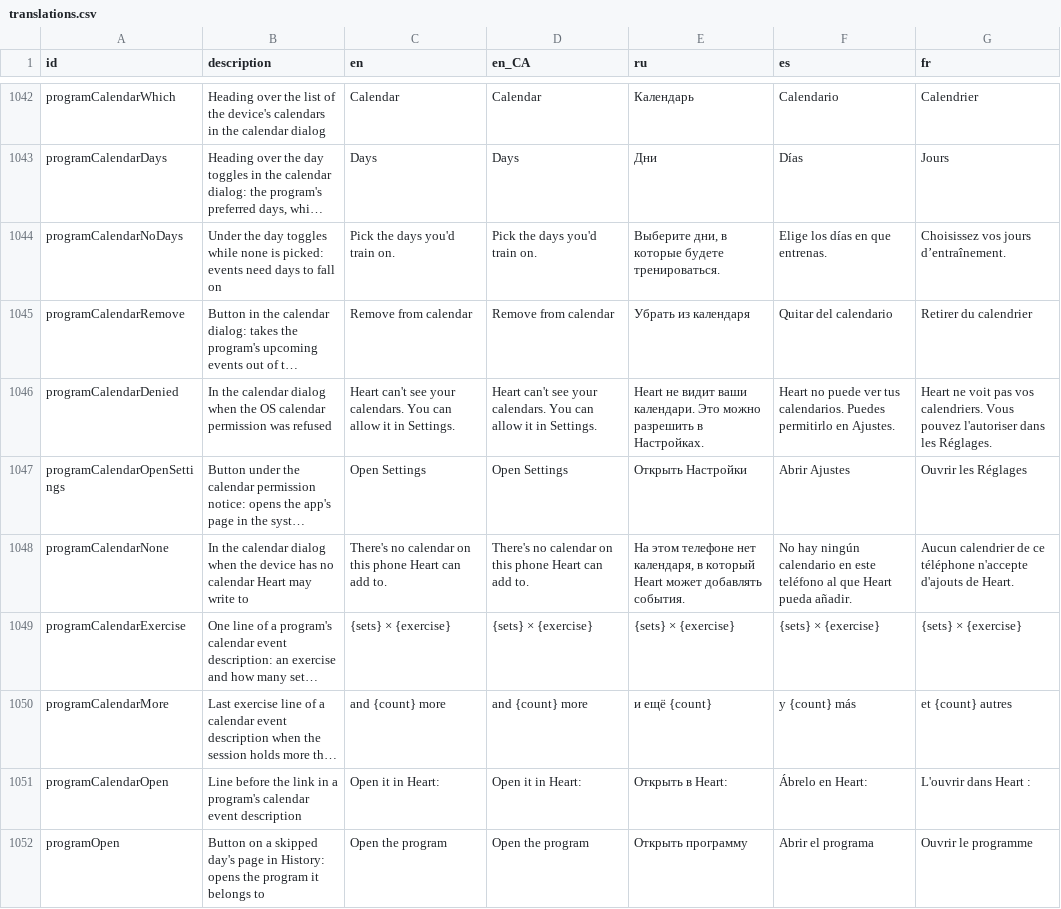
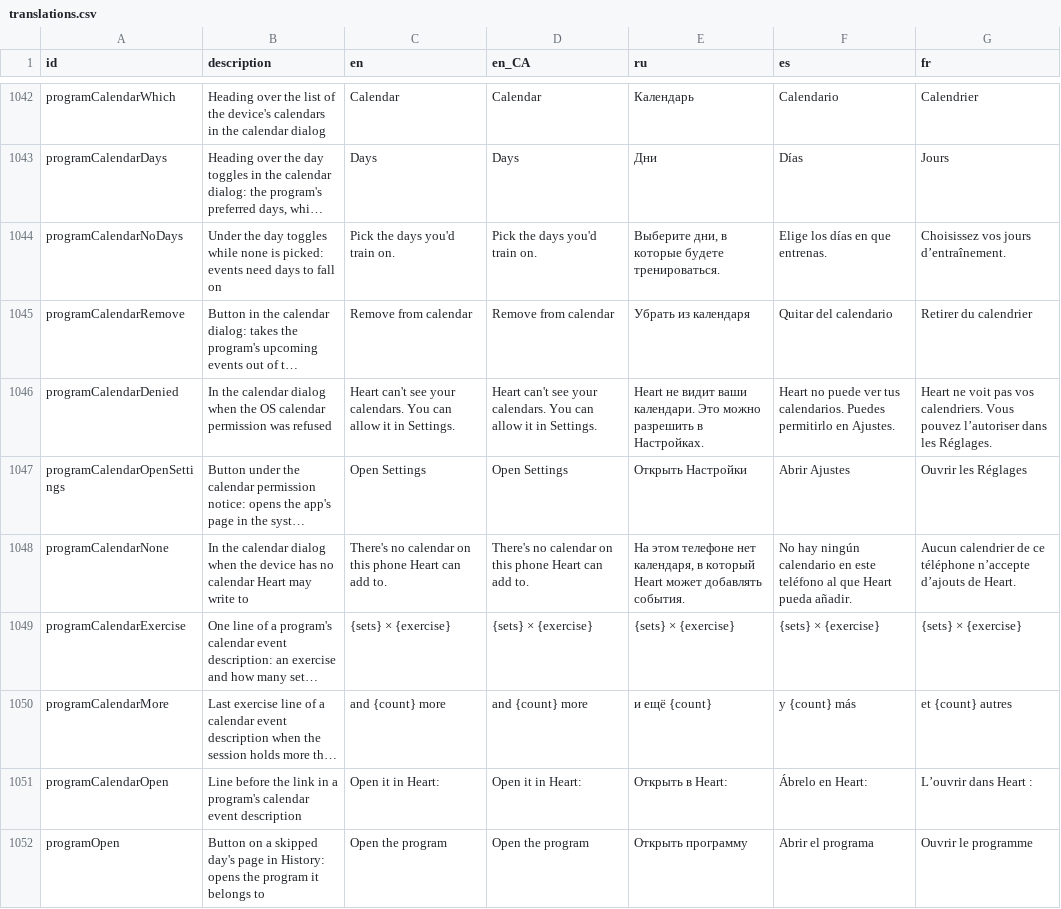
Before and after one commit to kit-g/heart-of-yours, a CSV file: shared/heart_language/scripts/translations.csv, drawn as a sheet; only a part is shown, gaps mark what is left out; long unchanged cells end in …; the diff covers the shown part only; the diff names each change by its address in the sheet, - before the commit and + after, or states it on an @@ line.

```diff
--- a/shared/heart_language/scripts/translations.csv
+++ b/shared/heart_language/scripts/translations.csv
-G1046 (fr): …Vous pouvez l'autoriser dans les…
+G1046 (fr): …Vous pouvez l’autoriser dans les…
-G1048 (fr): …ce téléphone n'accepte d'ajouts de Heart.
+G1048 (fr): …ce téléphone n’accepte d’ajouts de Heart.
-G1051 (fr): L'ouvrir dans Heart :
+G1051 (fr): L’ouvrir dans Heart :
```
Also changed, not shown: 41 edited cells elsewhere in this file, 1 other file.
